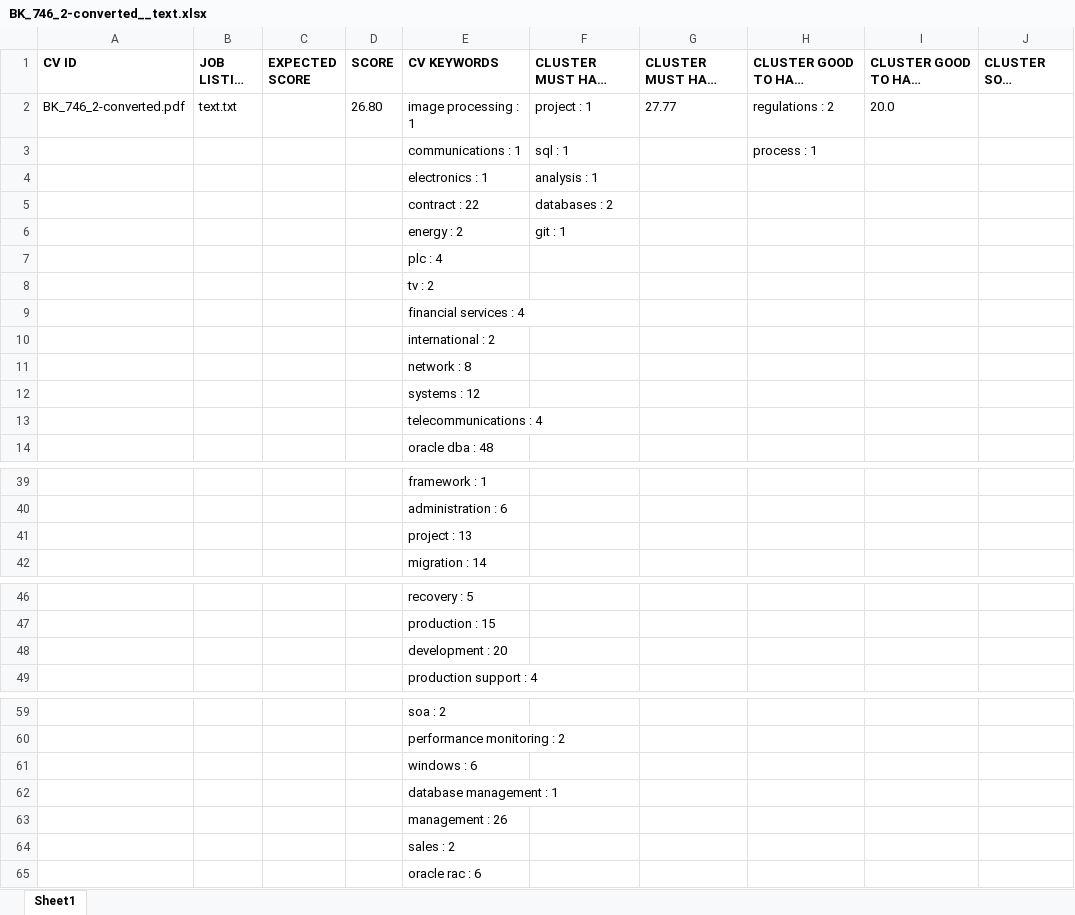
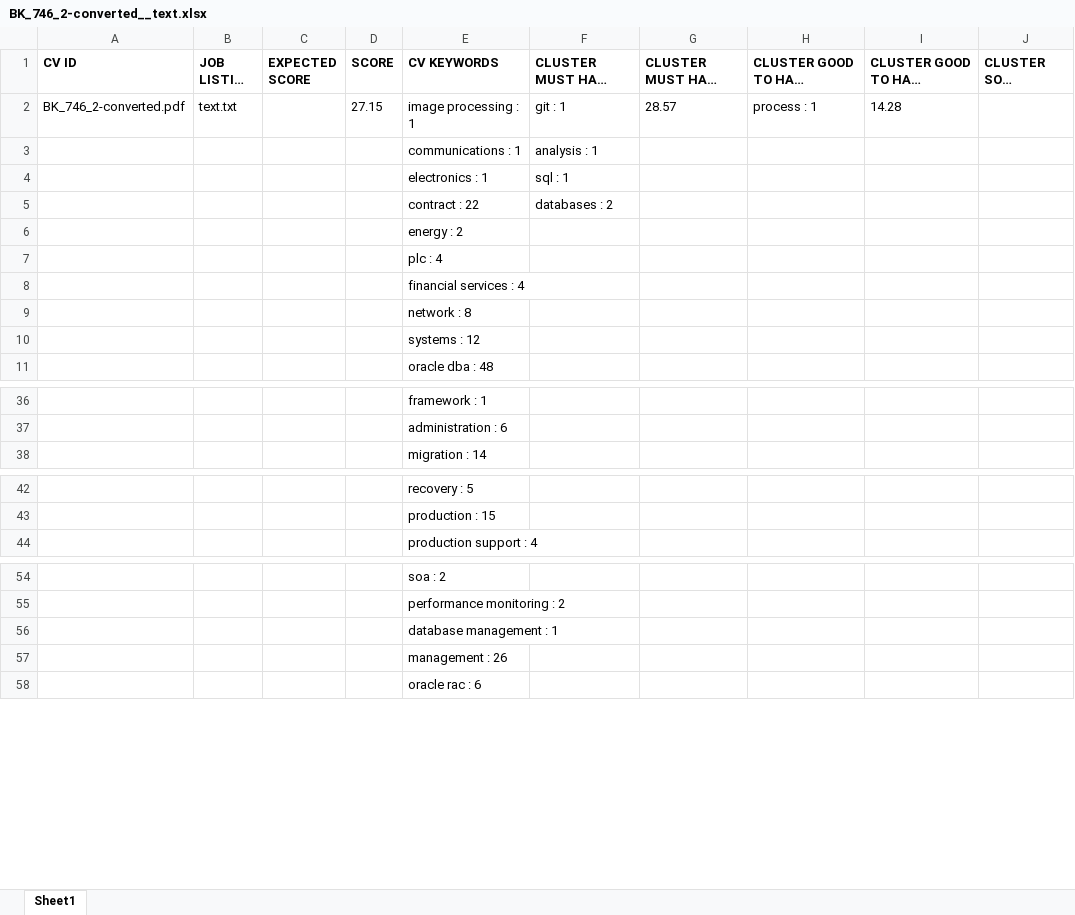
Before and after one commit to nihadazimli/pyjooblaparser, an Excel workbook: upload_files/BK_746_2-converted__text.xlsx, sheet Sheet1, drawn as a sheet; only a part is shown, gaps mark what is left out; long unchanged cells end in …; values as stored, in another font and other column widths than the file's, no borders; removed rows and columns are numbered as before the commit, all else as after; rows hold the shown columns only; the diff covers the shown part only; the diff names each change by its address in the sheet, - before the commit and + after, or states it on an @@ line.

```diff
--- a/upload_files/BK_746_2-converted__text.xlsx (sheet Sheet1)
+++ b/upload_files/BK_746_2-converted__text.xlsx (sheet Sheet1)
-D2 (SCORE): 26.80
+D2 (SCORE): 27.15
-F2 (CLUSTER MUST HAVE MATCH): project : 1
+F2 (CLUSTER MUST HAVE MATCH): git : 1
-G2 (CLUSTER MUST HAVE SCORE): 27.77
+G2 (CLUSTER MUST HAVE SCORE): 28.57
-H2 (CLUSTER GOOD TO HAVE MATCH): regulations : 2
+H2 (CLUSTER GOOD TO HAVE MATCH): process : 1
-I2 (CLUSTER GOOD TO HAVE SCORE): 20.0
+I2 (CLUSTER GOOD TO HAVE SCORE): 14.28
-row 3:  |  |  |  | communications : 1 | sql : 1 |  | process : 1
-E3 (CV KEYWORDS): electronics : 1
+E3 (CV KEYWORDS): communications : 1
+row 4:  |  |  |  | electronics : 1 | sql : 1
-F6 (CLUSTER MUST HAVE MATCH): git : 1
+F6 (CLUSTER MUST HAVE MATCH): (empty)
-row 8:  |  |  |  | tv : 2
-row 10:  |  |  |  | international : 2
-row 13:  |  |  |  | telecommunications : 4
-row 41:  |  |  |  | project : 13
-row 48:  |  |  |  | development : 20
-row 61:  |  |  |  | windows : 6
-row 64:  |  |  |  | sales : 2
```
Also changed, not shown: 7 removed rows elsewhere in this sheet, upload_files/CV2__text.xlsx, upload_files/nihad-azimli-resume__text.xlsx, 6 other files.
